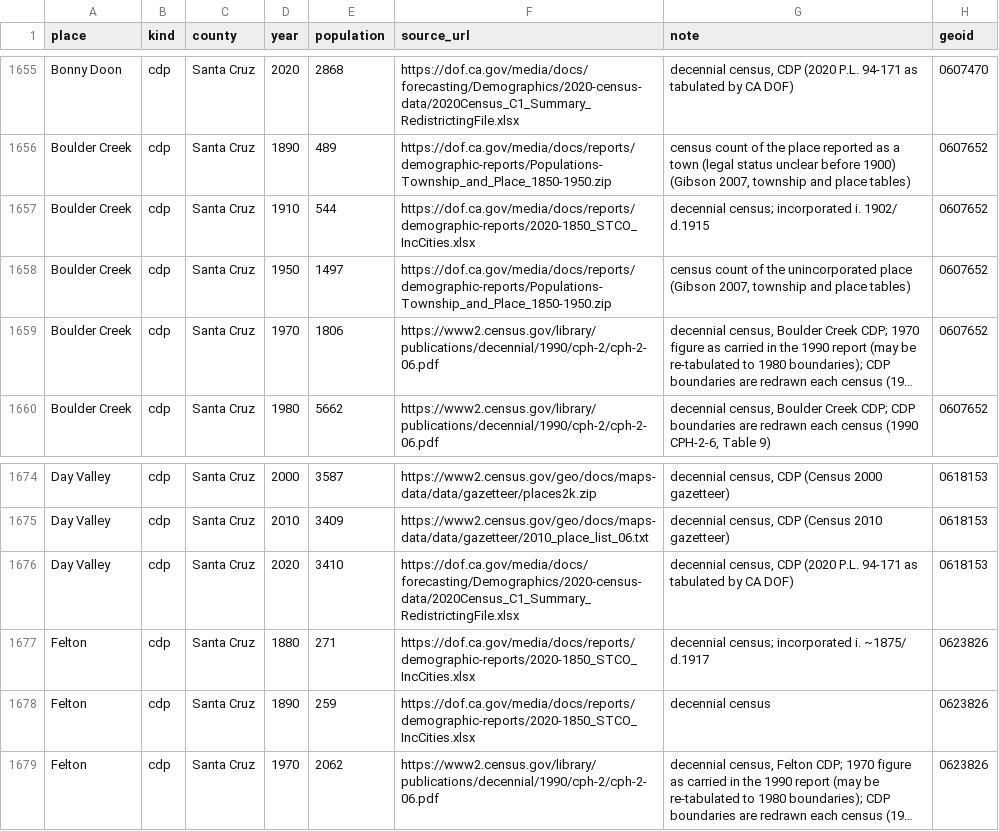
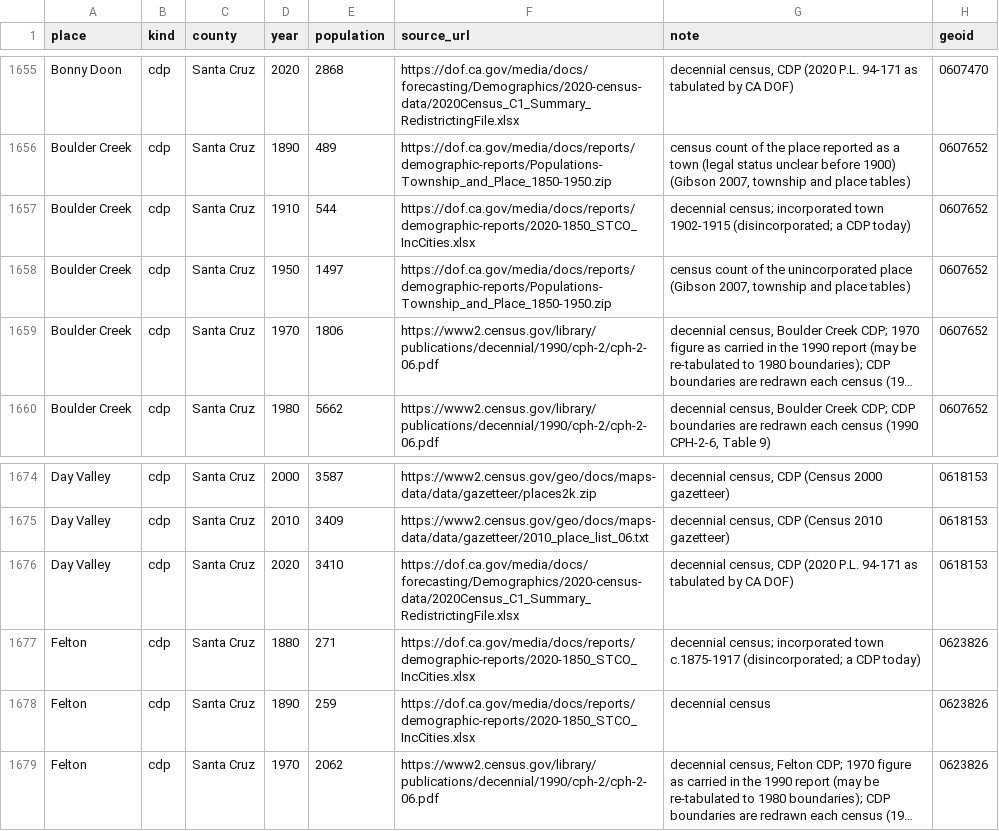
Before and after one commit to tjaffee99/bay, a CSV file: data/tables/population_places.csv, drawn as a sheet; only a part is shown, gaps mark what is left out; long unchanged cells end in ….

```diff
--- a/data/tables/population_places.csv
+++ b/data/tables/population_places.csv
@@ -1656,4 +1656,3 @@ Bonny Doon,cdp,Santa Cruz,2020,2868,https://dof.ca.gov/media/docs/forecasting/De
 Boulder Creek,cdp,Santa Cruz,1890,489,https://dof.ca.gov/media/docs/reports/demographic-reports/Populations-Township_and_Place_1850-1950.zip,"census count of the place reported as a town (legal status unclear before 1900) (Gibson 2007, township and place tables)",0607652
-Boulder Creek,cdp,Santa Cruz,1910,544,https://dof.ca.gov/media/docs/reports/demographic-reports/2020-1850_STCO_IncCities.xlsx,"decennial census; incorporated i. 1902/
-d.1915",0607652
+Boulder Creek,cdp,Santa Cruz,1910,544,https://dof.ca.gov/media/docs/reports/demographic-reports/2020-1850_STCO_IncCities.xlsx,"decennial census; incorporated town 1902-1915 (disincorporated; a CDP today)",0607652
 Boulder Creek,cdp,Santa Cruz,1950,1497,https://dof.ca.gov/media/docs/reports/demographic-reports/Populations-Township_and_Place_1850-1950.zip,"census count of the unincorporated place (Gibson 2007, township and place tables)",0607652
@@ -1677,4 +1676,3 @@ Day Valley,cdp,Santa Cruz,2010,3409,https://www2.census.gov/geo/docs/maps-data/d
 Day Valley,cdp,Santa Cruz,2020,3410,https://dof.ca.gov/media/docs/forecasting/Demographics/2020-census-data/2020Census_C1_Summary_RedistrictingFile.xlsx,"decennial census, CDP (2020 P.L. 94-171 as tabulated by CA DOF)",0618153
-Felton,cdp,Santa Cruz,1880,271,https://dof.ca.gov/media/docs/reports/demographic-reports/2020-1850_STCO_IncCities.xlsx,"decennial census; incorporated i. ~1875/
-d.1917",0623826
+Felton,cdp,Santa Cruz,1880,271,https://dof.ca.gov/media/docs/reports/demographic-reports/2020-1850_STCO_IncCities.xlsx,"decennial census; incorporated town c.1875-1917 (disincorporated; a CDP today)",0623826
 Felton,cdp,Santa Cruz,1890,259,https://dof.ca.gov/media/docs/reports/demographic-reports/2020-1850_STCO_IncCities.xlsx,decennial census,0623826
```
Also changed, not shown: data/manual/landscape/water_history_extra.csv, data/tables/landcover_history.csv, 16 other files.
